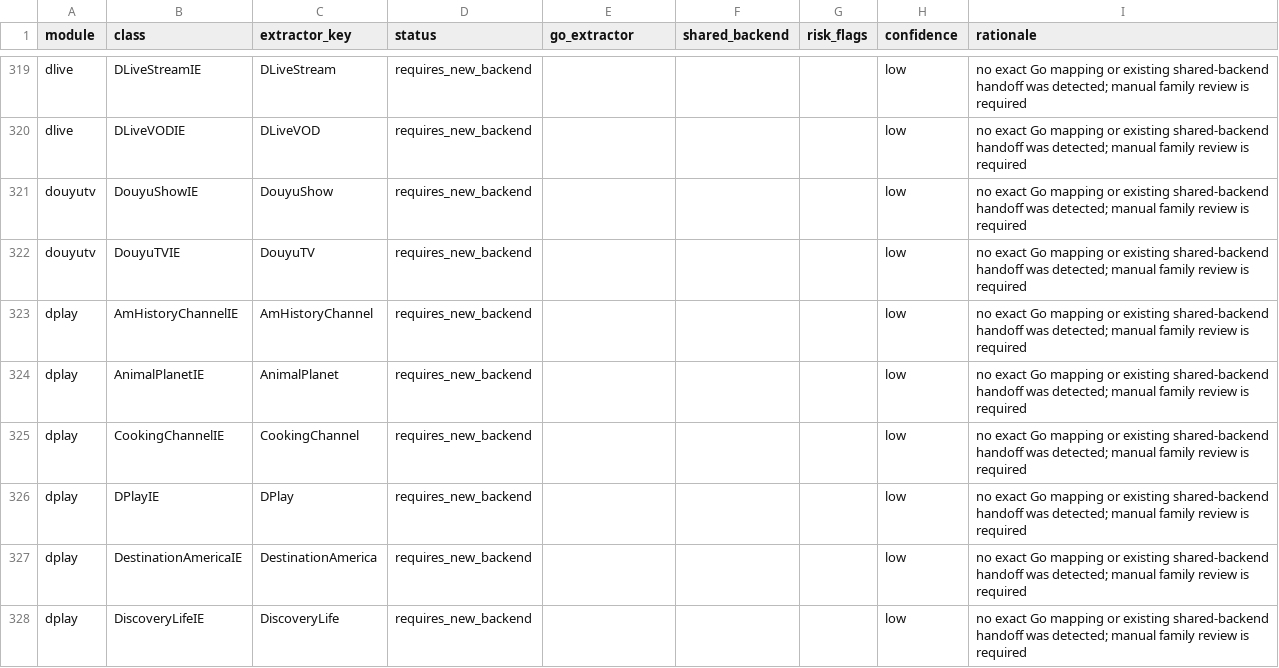
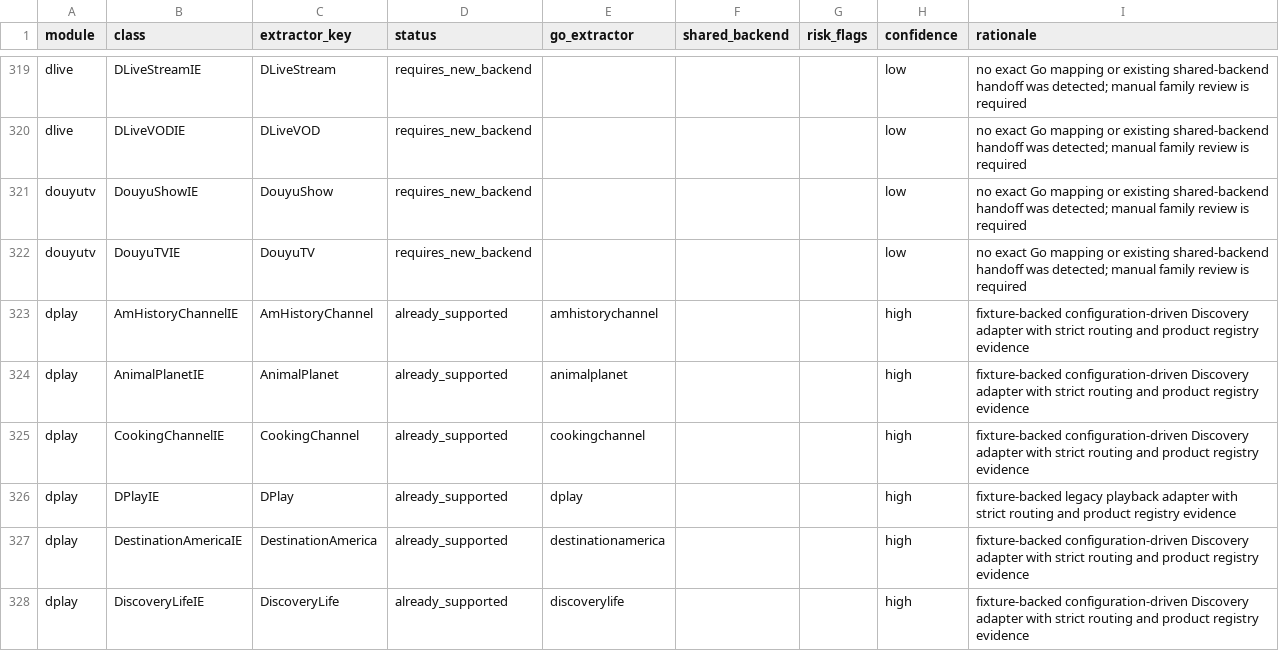
Before and after one commit to tejasa97/youtube_dlp, a CSV file: conformance/extractors/upstream_master_checklist.csv, drawn as a sheet; only a part is shown, gaps mark what is left out; the diff covers the shown part only.

Commit message:
feat(extractor): add Discovery and DPlay family

```diff
--- a/conformance/extractors/upstream_master_checklist.csv
+++ b/conformance/extractors/upstream_master_checklist.csv
@@ -322,7 +322,7 @@ douyutv,DouyuShowIE,DouyuShow,requires_new_backend,,,,low,no exact Go mapping or
 douyutv,DouyuTVIE,DouyuTV,requires_new_backend,,,,low,no exact Go mapping or existing shared-backend handoff was detected; manual family review is required
-dplay,AmHistoryChannelIE,AmHistoryChannel,requires_new_backend,,,,low,no exact Go mapping or existing shared-backend handoff was detected; manual family review is required
-dplay,AnimalPlanetIE,AnimalPlanet,requires_new_backend,,,,low,no exact Go mapping or existing shared-backend handoff was detected; manual family review is required
-dplay,CookingChannelIE,CookingChannel,requires_new_backend,,,,low,no exact Go mapping or existing shared-backend handoff was detected; manual family review is required
-dplay,DPlayIE,DPlay,requires_new_backend,,,,low,no exact Go mapping or existing shared-backend handoff was detected; manual family review is required
-dplay,DestinationAmericaIE,DestinationAmerica,requires_new_backend,,,,low,no exact Go mapping or existing shared-backend handoff was detected; manual family review is required
-dplay,DiscoveryLifeIE,DiscoveryLife,requires_new_backend,,,,low,no exact Go mapping or existing shared-backend handoff was detected; manual family review is required
+dplay,AmHistoryChannelIE,AmHistoryChannel,already_supported,amhistorychannel,,,high,fixture-backed configuration-driven Discovery adapter with strict routing and product registry evidence
+dplay,AnimalPlanetIE,AnimalPlanet,already_supported,animalplanet,,,high,fixture-backed configuration-driven Discovery adapter with strict routing and product registry evidence
+dplay,CookingChannelIE,CookingChannel,already_supported,cookingchannel,,,high,fixture-backed configuration-driven Discovery adapter with strict routing and product registry evidence
+dplay,DPlayIE,DPlay,already_supported,dplay,,,high,fixture-backed legacy playback adapter with strict routing and product registry evidence
+dplay,DestinationAmericaIE,DestinationAmerica,already_supported,destinationamerica,,,high,fixture-backed configuration-driven Discovery adapter with strict routing and product registry evidence
+dplay,DiscoveryLifeIE,DiscoveryLife,already_supported,discoverylife,,,high,fixture-backed configuration-driven Discovery adapter with strict routing and product registry evidence
```
Also changed, not shown: 66 edited cells elsewhere in this file, 20 other files.
